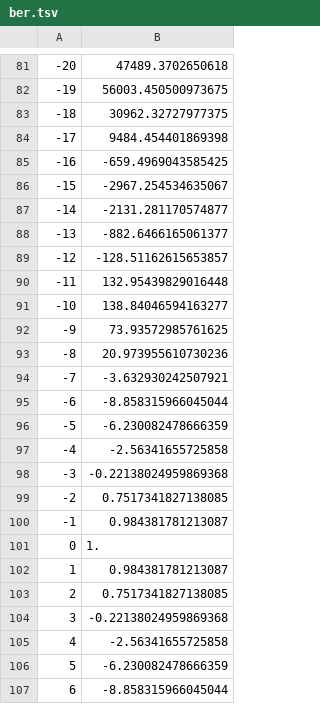
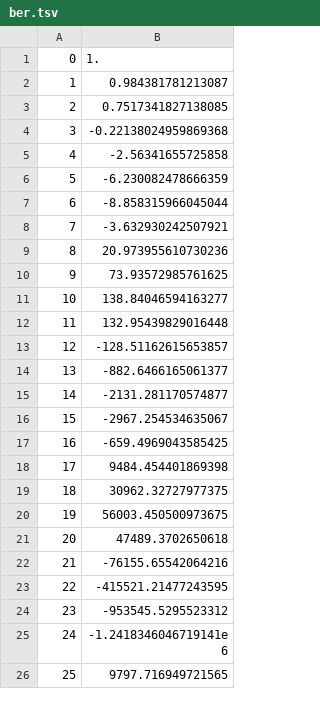
Before and after one commit to chrisdeutsch/numerik, a TSV file: Skineffekt/mathematica_vglswerte/ber.tsv (was Skineffekt/literatur/ber.tsv), drawn as a sheet; only a part is shown, gaps mark what is left out; the shorter side is filled out with more unchanged rows; the diff covers the shown part only.

```diff
--- a/Skineffekt/literatur/ber.tsv
+++ b/Skineffekt/mathematica_vglswerte/ber.tsv
@@ -81,21 +1 @@
--20	47489.3702650618
--19	56003.450500973675
--18	30962.32727977375
--17	9484.454401869398
--16	-659.4969043585425
--15	-2967.254534635067
--14	-2131.281170574877
--13	-882.6466165061377
--12	-128.51162615653857
--11	132.95439829016448
--10	138.84046594163277
--9	73.93572985761625
--8	20.973955610730236
--7	-3.632930242507921
--6	-8.858315966045044
--5	-6.230082478666359
--4	-2.56341655725858
--3	-0.22138024959869368
--2	0.7517341827138085
--1	0.984381781213087
 0	1.
```
Also changed, not shown: 80 removed rows elsewhere in this file, Skineffekt/mathematica_vglswerte/bei.tsv, Skineffekt/mathematica_vglswerte/dbei.tsv, 3 other files.
